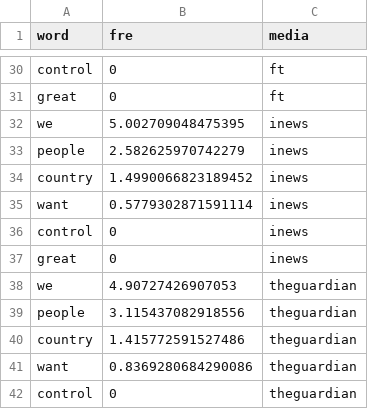
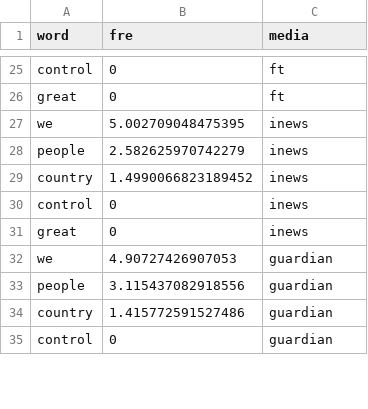
Before and after one commit to BrexitProject/visualization, a CSV file: views/public/data/newspaper/words.csv, drawn as a sheet; only a part is shown, gaps mark what is left out; the diff covers the shown part only.

Commit message:
add fre word

```diff
--- a/views/public/data/newspaper/words.csv
+++ b/views/public/data/newspaper/words.csv
@@ -34,9 +29,7 @@
 "country","1.4990066823189452","inews"
-"want","0.5779302871591114","inews"
 "control","0","inews"
 "great","0","inews"
-"we","4.90727426907053","theguardian"
-"people","3.115437082918556","theguardian"
-"country","1.415772591527486","theguardian"
-"want","0.8369280684290086","theguardian"
-"control","0","theguardian"
+"we","4.90727426907053","guardian"
+"people","3.115437082918556","guardian"
+"country","1.415772591527486","guardian"
+"control","0","guardian"
```
Also changed, not shown: 6 removed rows and 6 edited cells elsewhere in this file, 22 other files.
